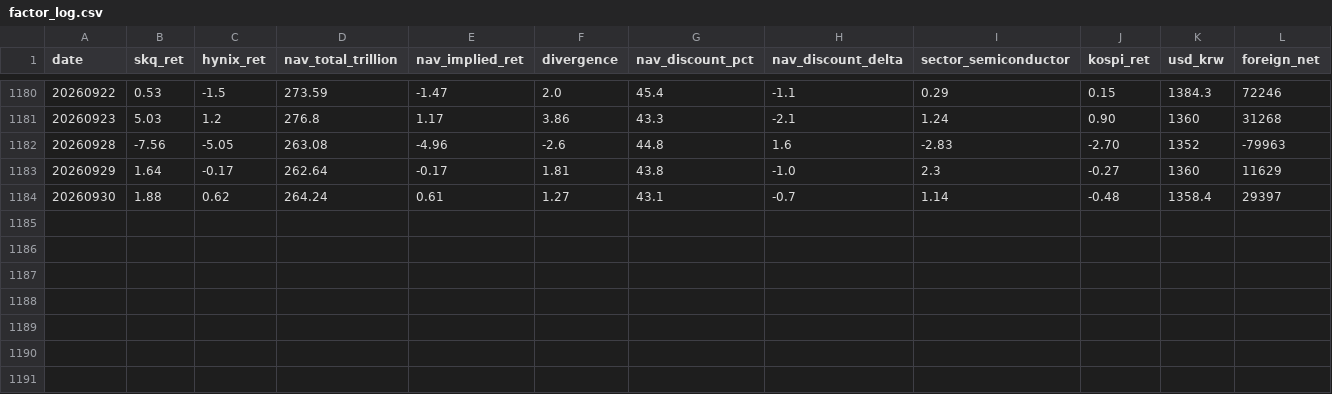
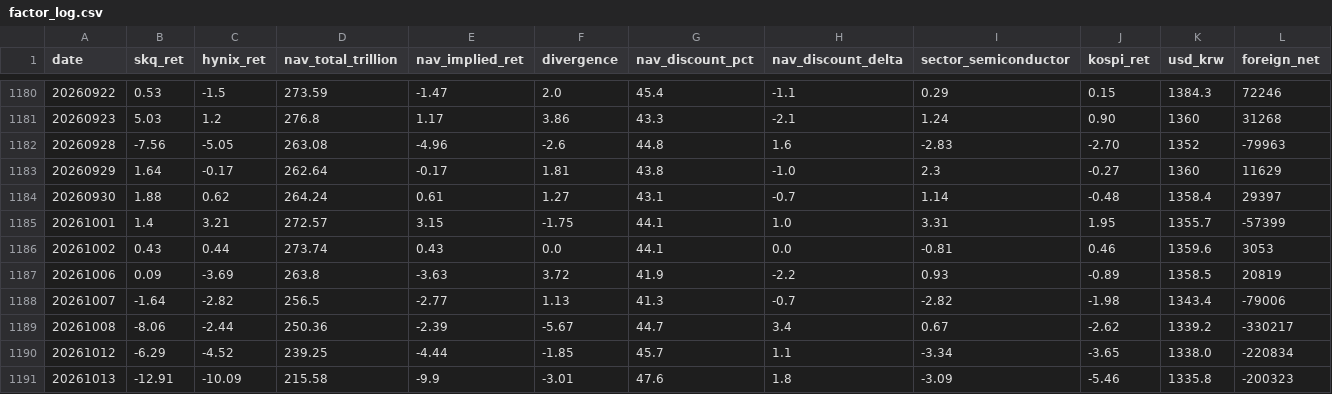
Before and after one commit to drhustler83-max/sk-square, a CSV file: daily-price-explainer/data/factor_log.csv, drawn as a sheet; only a part is shown, gaps mark what is left out; rows hold the shown columns only; the diff names each change by its address in the sheet, - before the commit and + after, or states it on an @@ line.

```diff
--- a/daily-price-explainer/data/factor_log.csv
+++ b/daily-price-explainer/data/factor_log.csv
+row 1185: 20261001 | 1.4 | 3.21 | 272.57 | 3.15 | -1.75 | 44.1 | 1.0 | 3.31 | 1.95 | 1355.7 | -57399
+row 1186: 20261002 | 0.43 | 0.44 | 273.74 | 0.43 | 0.0 | 44.1 | 0.0 | -0.81 | 0.46 | 1359.6 | 3053
+row 1187: 20261006 | 0.09 | -3.69 | 263.8 | -3.63 | 3.72 | 41.9 | -2.2 | 0.93 | -0.89 | 1358.5 | 20819
+row 1188: 20261007 | -1.64 | -2.82 | 256.5 | -2.77 | 1.13 | 41.3 | -0.7 | -2.82 | -1.98 | 1343.4 | -79006
+row 1189: 20261008 | -8.06 | -2.44 | 250.36 | -2.39 | -5.67 | 44.7 | 3.4 | 0.67 | -2.62 | 1339.2 | -330217
+row 1190: 20261012 | -6.29 | -4.52 | 239.25 | -4.44 | -1.85 | 45.7 | 1.1 | -3.34 | -3.65 | 1338.0 | -220834
+row 1191: 20261013 | -12.91 | -10.09 | 215.58 | -9.9 | -3.01 | 47.6 | 1.8 | -3.09 | -5.46 | 1335.8 | -200323
```
Also changed, not shown: daily-price-explainer/data/listed_holdings_daily.csv, daily-price-explainer/data/nav_daily.csv, 2 other files.
